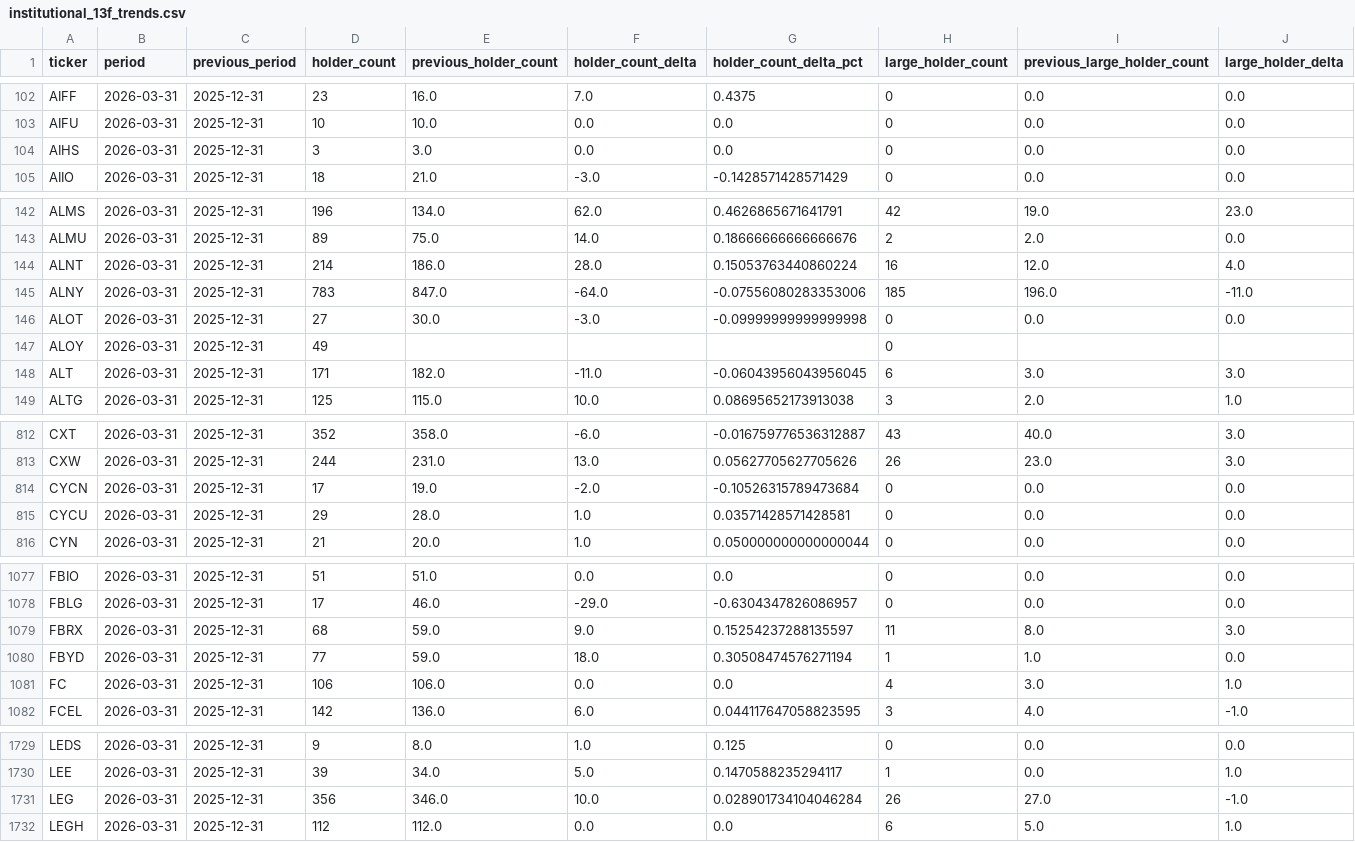
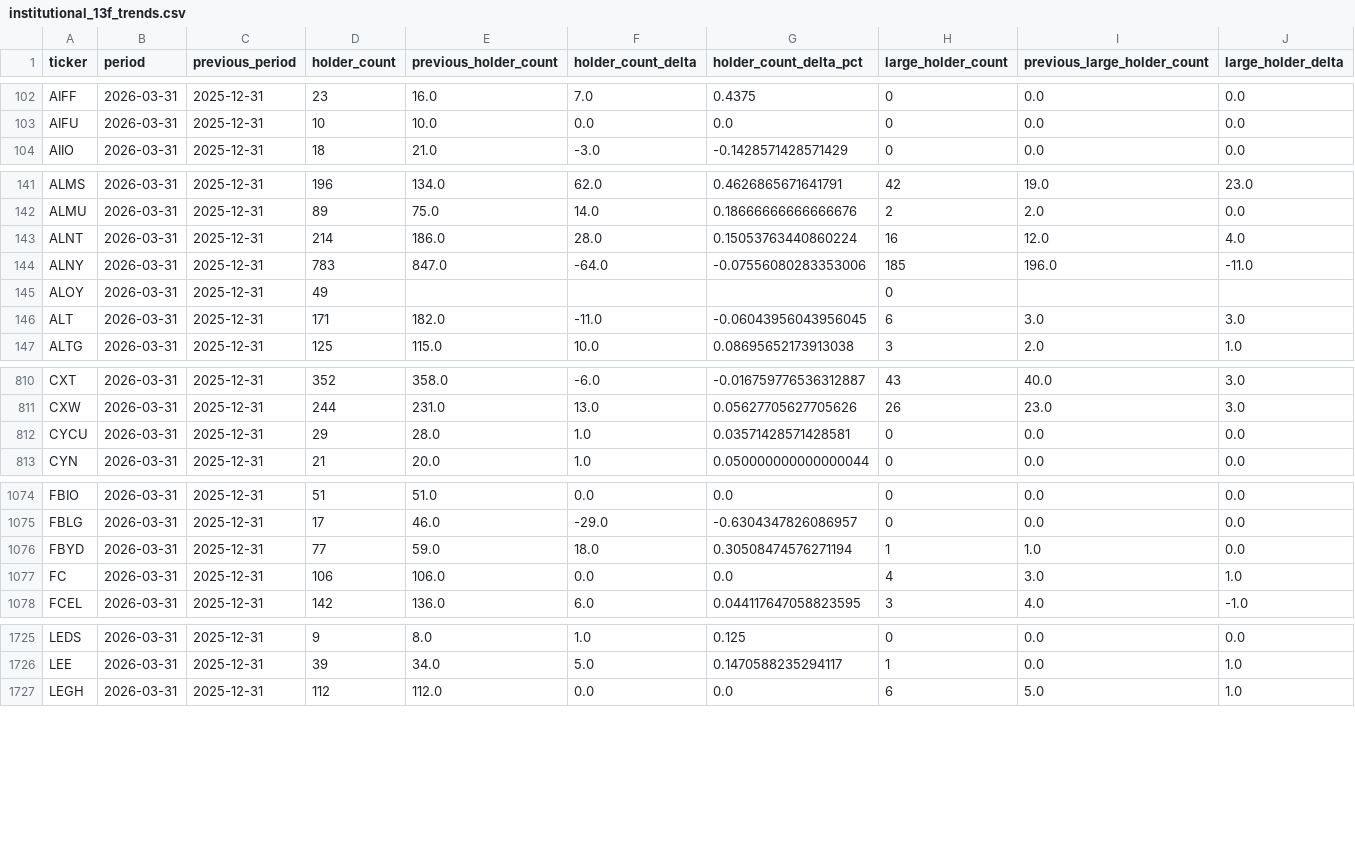
Before and after one commit to Druckkette/boerse-dashboard, a CSV file: output/institutional_13f_trends.csv, drawn as a sheet; only a part is shown, gaps mark what is left out; rows hold the shown columns only; the diff names each change by its address in the sheet, - before the commit and + after, or states it on an @@ line.

```diff
--- a/output/institutional_13f_trends.csv
+++ b/output/institutional_13f_trends.csv
-row 104: AIHS | 2026-03-31 | 2025-12-31 | 3 | 3.0 | 0.0 | 0.0 | 0 | 0.0 | 0.0
-row 146: ALOT | 2026-03-31 | 2025-12-31 | 27 | 30.0 | -3.0 | -0.09999999999999998 | 0 | 0.0 | 0.0
-row 814: CYCN | 2026-03-31 | 2025-12-31 | 17 | 19.0 | -2.0 | -0.10526315789473684 | 0 | 0.0 | 0.0
-row 1079: FBRX | 2026-03-31 | 2025-12-31 | 68 | 59.0 | 9.0 | 0.15254237288135597 | 11 | 8.0 | 3.0
-row 1731: LEG | 2026-03-31 | 2025-12-31 | 356 | 346.0 | 10.0 | 0.028901734104046284 | 26 | 27.0 | -1.0
```
Also changed, not shown: output/sec13f_cusip_ticker_map.csv, 2 other files.
